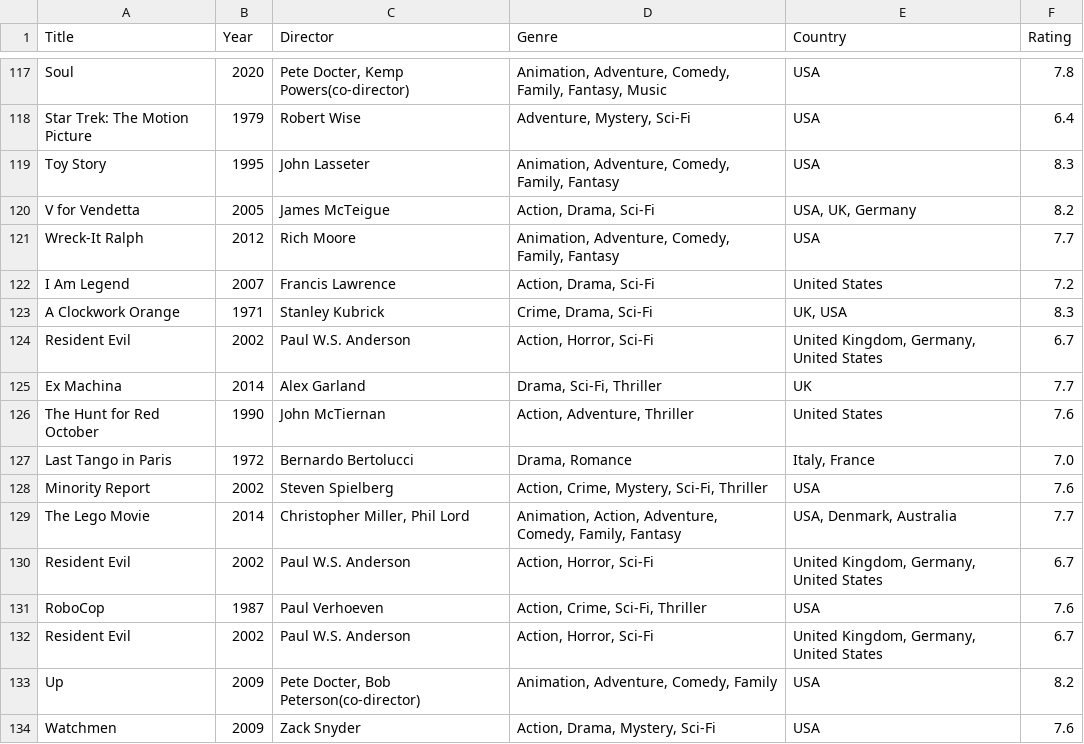
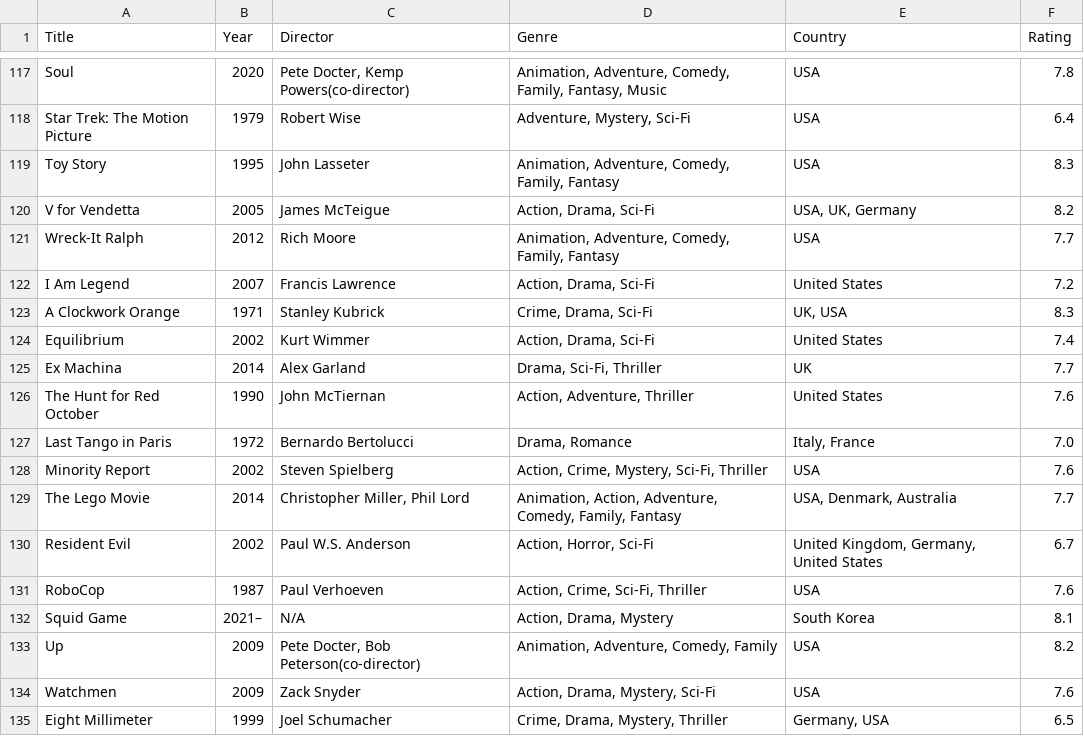
Before and after one commit to mad4j/book-mdpc, a TSV file: filmography.tsv, drawn as a sheet; only a part is shown, gaps mark what is left out; the shorter side is filled out with more unchanged rows.

```diff
--- a/filmography.tsv
+++ b/filmography.tsv
@@ -123,3 +123,3 @@ I Am Legend	2007	Francis Lawrence	Action, Drama, Sci-Fi	United States	7.2
 A Clockwork Orange	1971	Stanley Kubrick	Crime, Drama, Sci-Fi	UK, USA	8.3
-Resident Evil	2002	Paul W.S. Anderson	Action, Horror, Sci-Fi	United Kingdom, Germany, United States	6.7
+Equilibrium	2002	Kurt Wimmer	Action, Drama, Sci-Fi	United States	7.4
 Ex Machina	2014	Alex Garland	Drama, Sci-Fi, Thriller	UK	7.7
@@ -131,3 +131,3 @@ Resident Evil	2002	Paul W.S. Anderson	Action, Horror, Sci-Fi	United Kingdom, Ger
 RoboCop	1987	Paul Verhoeven	Action, Crime, Sci-Fi, Thriller	USA	7.6
-Resident Evil	2002	Paul W.S. Anderson	Action, Horror, Sci-Fi	United Kingdom, Germany, United States	6.7
+Squid Game	2021–	N/A	Action, Drama, Mystery	South Korea	8.1
 Up	2009	Pete Docter, Bob Peterson(co-director)	Animation, Adventure, Comedy, Family	USA	8.2
```
Also changed, not shown: 3 other files.
